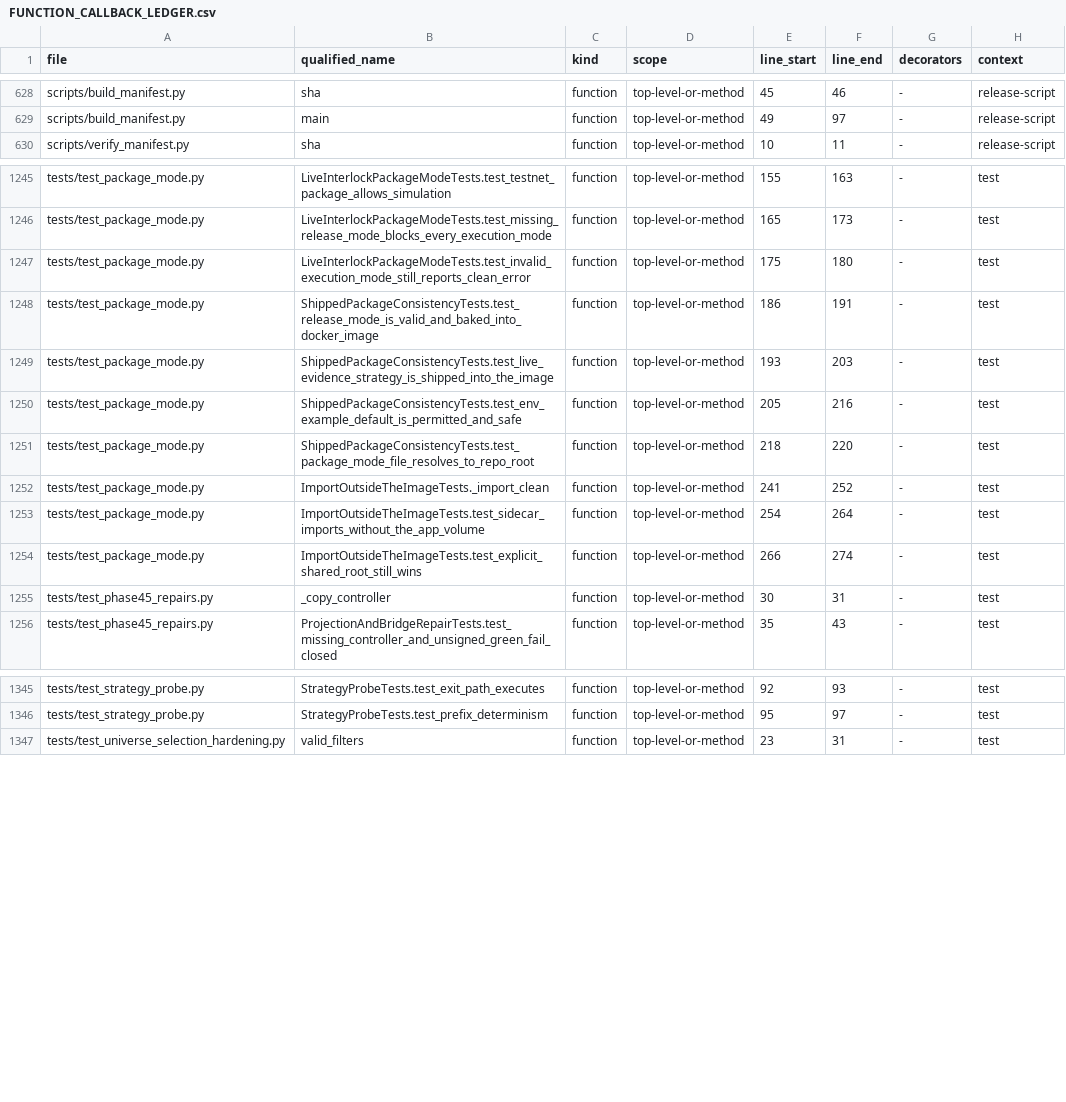
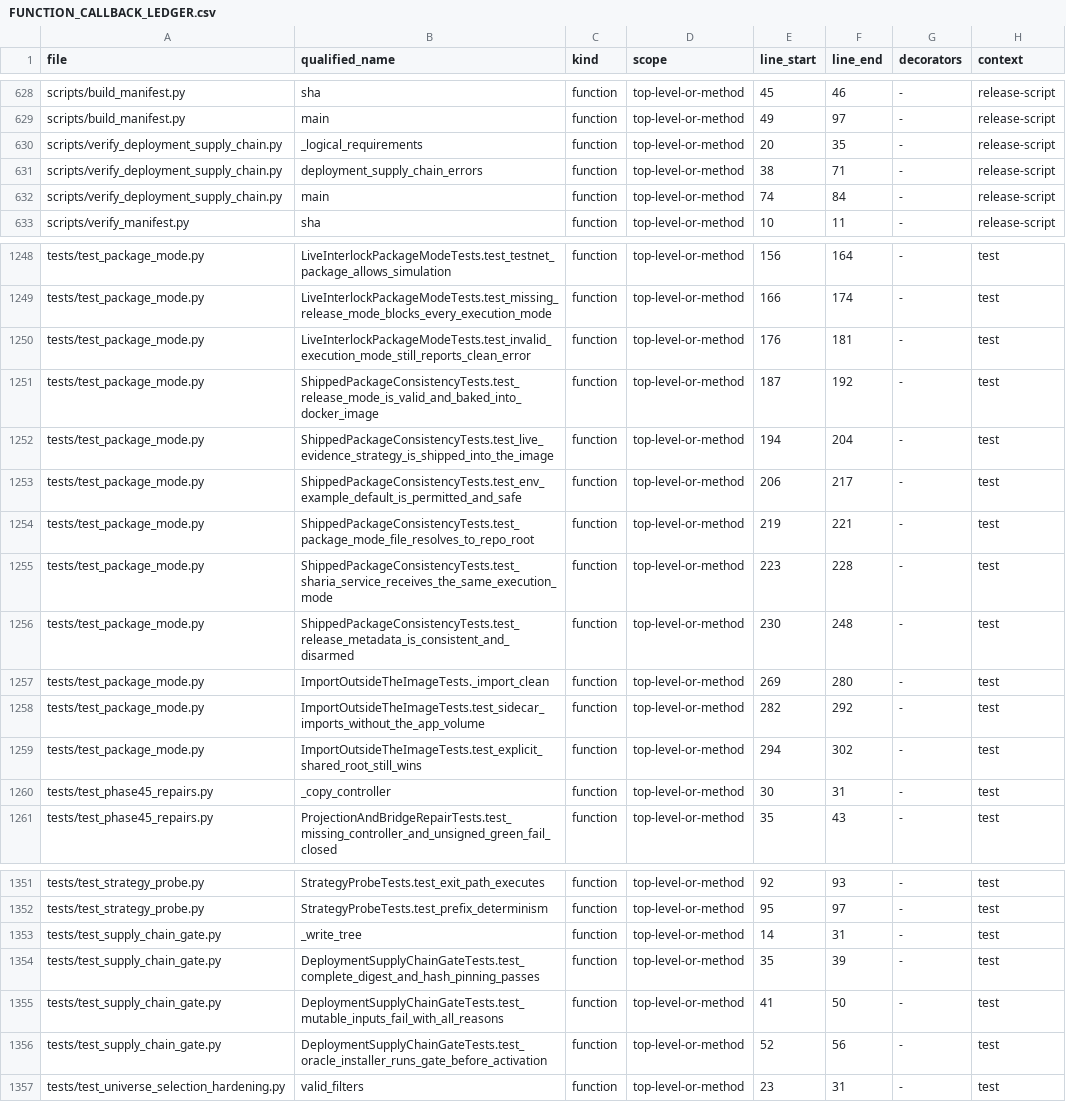
Before and after one commit to asad13-Binana/Binana-Binance-Spot-Trading-Sharia-Compliance-BOT-TestNet, a CSV file: docs/audit/FUNCTION_CALLBACK_LEDGER.csv, drawn as a sheet; only a part is shown, gaps mark what is left out; addresses are those after the commit; the diff covers the shown part only; the diff names each change by its address in the sheet, - before the commit and + after, or states it on an @@ line.

Commit message:
Harden release readiness and screening mode policy

```diff
--- a/docs/audit/FUNCTION_CALLBACK_LEDGER.csv
+++ b/docs/audit/FUNCTION_CALLBACK_LEDGER.csv
+row 630: scripts/verify_deployment_supply_chain.py | _logical_requirements | function | top-level-or-method | 20 | 35 | - | release-script
+row 631: scripts/verify_deployment_supply_chain.py | deployment_supply_chain_errors | function | top-level-or-method | 38 | 71 | - | release-script
+row 632: scripts/verify_deployment_supply_chain.py | main | function | top-level-or-method | 74 | 84 | - | release-script
-E1248 (line_start): 155
+E1248 (line_start): 156
-F1248 (line_end): 163
+F1248 (line_end): 164
-E1249 (line_start): 165
+E1249 (line_start): 166
-F1249 (line_end): 173
+F1249 (line_end): 174
-E1250 (line_start): 175
+E1250 (line_start): 176
-F1250 (line_end): 180
+F1250 (line_end): 181
-E1251 (line_start): 186
+E1251 (line_start): 187
-F1251 (line_end): 191
+F1251 (line_end): 192
-E1252 (line_start): 193
+E1252 (line_start): 194
-F1252 (line_end): 203
+F1252 (line_end): 204
-E1253 (line_start): 205
+E1253 (line_start): 206
-F1253 (line_end): 216
+F1253 (line_end): 217
-E1254 (line_start): 218
+E1254 (line_start): 219
-F1254 (line_end): 220
+F1254 (line_end): 221
+row 1255: tests/test_package_mode.py | ShippedPackageConsistencyTests.test_sharia_service_receives_the_same_execution_mode | function | top-level-or-method | 223 | 228 | - | test
+row 1256: tests/test_package_mode.py | ShippedPackageConsistencyTests.test_release_metadata_is_consistent_and_disarmed | function | top-level-or-method | 230 | 248 | - | test
-E1257 (line_start): 241
+E1257 (line_start): 269
-F1257 (line_end): 252
+F1257 (line_end): 280
-E1258 (line_start): 254
+E1258 (line_start): 282
-F1258 (line_end): 264
+F1258 (line_end): 292
-E1259 (line_start): 266
+E1259 (line_start): 294
-F1259 (line_end): 274
+F1259 (line_end): 302
+row 1353: tests/test_supply_chain_gate.py | _write_tree | function | top-level-or-method | 14 | 31 | - | test
+row 1354: tests/test_supply_chain_gate.py | DeploymentSupplyChainGateTests.test_complete_digest_and_hash_pinning_passes | function | top-level-or-method | 35 | 39 | - | test
+row 1355: tests/test_supply_chain_gate.py | DeploymentSupplyChainGateTests.test_mutable_inputs_fail_with_all_reasons | function | top-level-or-method | 41 | 50 | - | test
+row 1356: tests/test_supply_chain_gate.py | DeploymentSupplyChainGateTests.test_oracle_installer_runs_gate_before_activation | function | top-level-or-method | 52 | 56 | - | test
```
Also changed, not shown: 1 added row and 50 edited cells elsewhere in this file, docs/audit/FILE_REVIEW_LEDGER.csv, docs/audit/TEST_EVIDENCE_LEDGER.csv, 13 other files.
